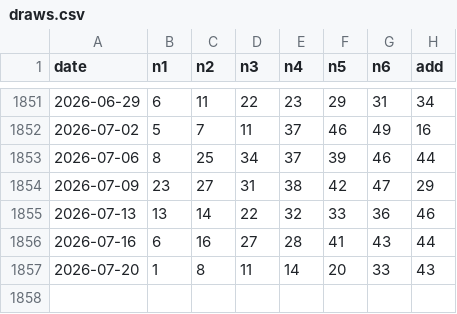
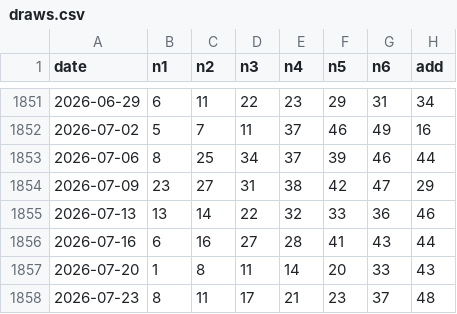
Before and after one commit to 0xobscure/oddball49, a CSV file: data/draws.csv, drawn as a sheet; only a part is shown, gaps mark what is left out; the diff names each change by its address in the sheet, - before the commit and + after, or states it on an @@ line.

Commit message:
data: add latest TOTO draw 2026-07-23

```diff
--- a/data/draws.csv
+++ b/data/draws.csv
+row 1858: 2026-07-23 | 8 | 11 | 17 | 21 | 23 | 37 | 48
```
Also changed, not shown: 1 other file.
